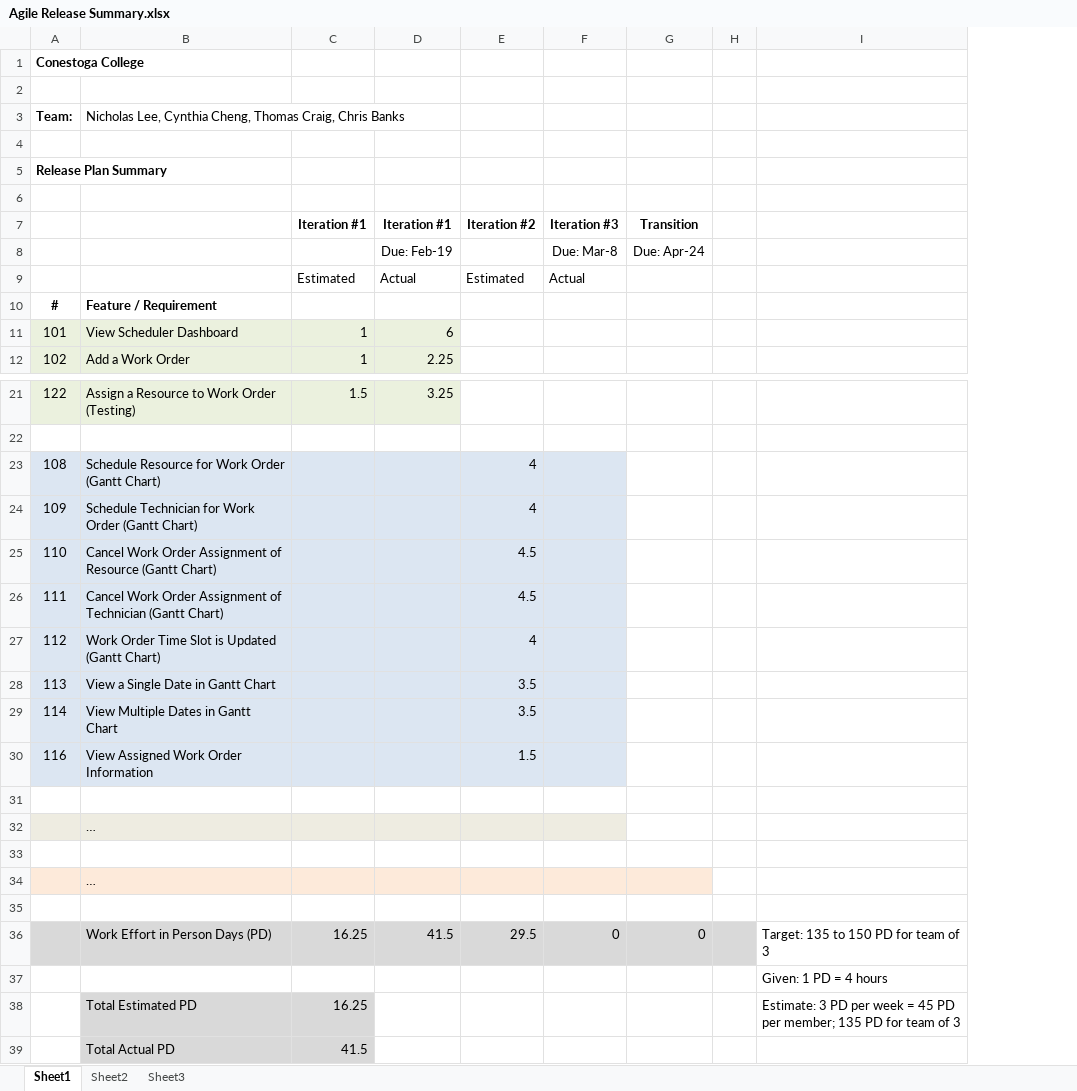
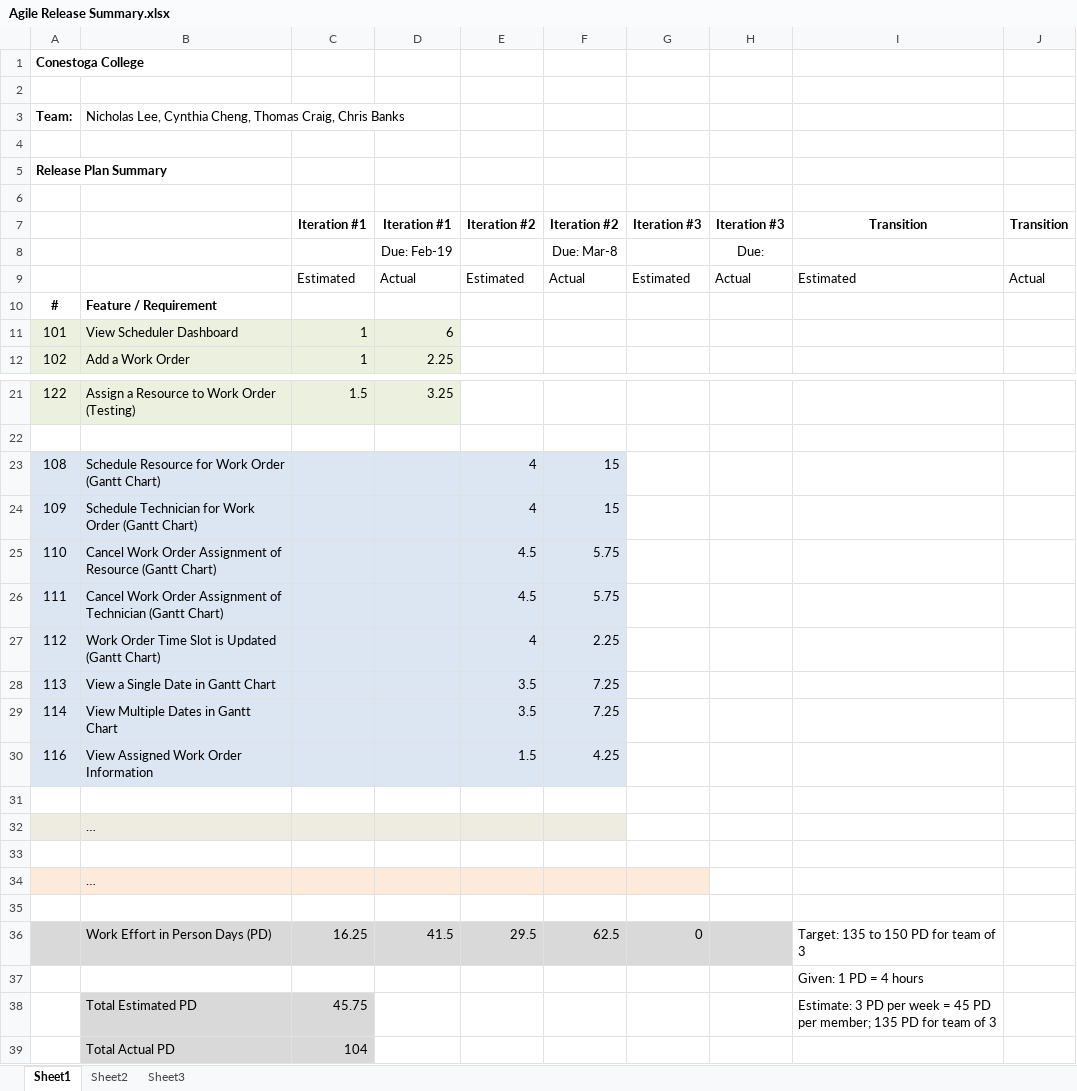
Before and after one commit to cynslcheng/CapstoneDocuments, an Excel workbook: Iteration 2/Other/Agile Release Summary.xlsx, sheet Sheet1, drawn as a sheet; only a part is shown, gaps mark what is left out; values as stored, in another font and other column widths than the file's, no borders; removed rows and columns are numbered as before the commit, all else as after; the diff names each change by its address in the sheet, - before the commit and + after, or states it on an @@ line.

Commit message:
Updated report and release summary

```diff
--- a/Iteration 2/Other/Agile Release Summary.xlsx (sheet Sheet1)
+++ b/Iteration 2/Other/Agile Release Summary.xlsx (sheet Sheet1)
+column F, rows 7-9: Iteration #2 | Due: Mar-8 | Actual; rows 23-36: 15 | 15 | 5.75 | 5.75 | 2.25 | 7.25 | 7.25 | 4.25 |  |  |  |  |  | 62.5
-column G, rows 7-8: Transition | Due: Apr-24; row 36: 0
-column H, empty
+column H, rows 7-9: Iteration #3 | Due: | Actual
+column J, rows 7-9: Transition |  | Actual
-I7: (empty)
+I7: Transition
-G8: Due: Mar-8
+G8: (empty)
-G9: Actual
+G9: Estimated
-I9: (empty)
+I9: Estimated
-G23:G30 fill: #DCE6F2
+G23:G30 fill: none
-G32 fill: #EEECE1
+G32 fill: none
-C38: 16.25
+C38: 45.75
-C39: 41.5
+C39: 104
```
Also changed, not shown: formulas that keep their value, 1 other file.
